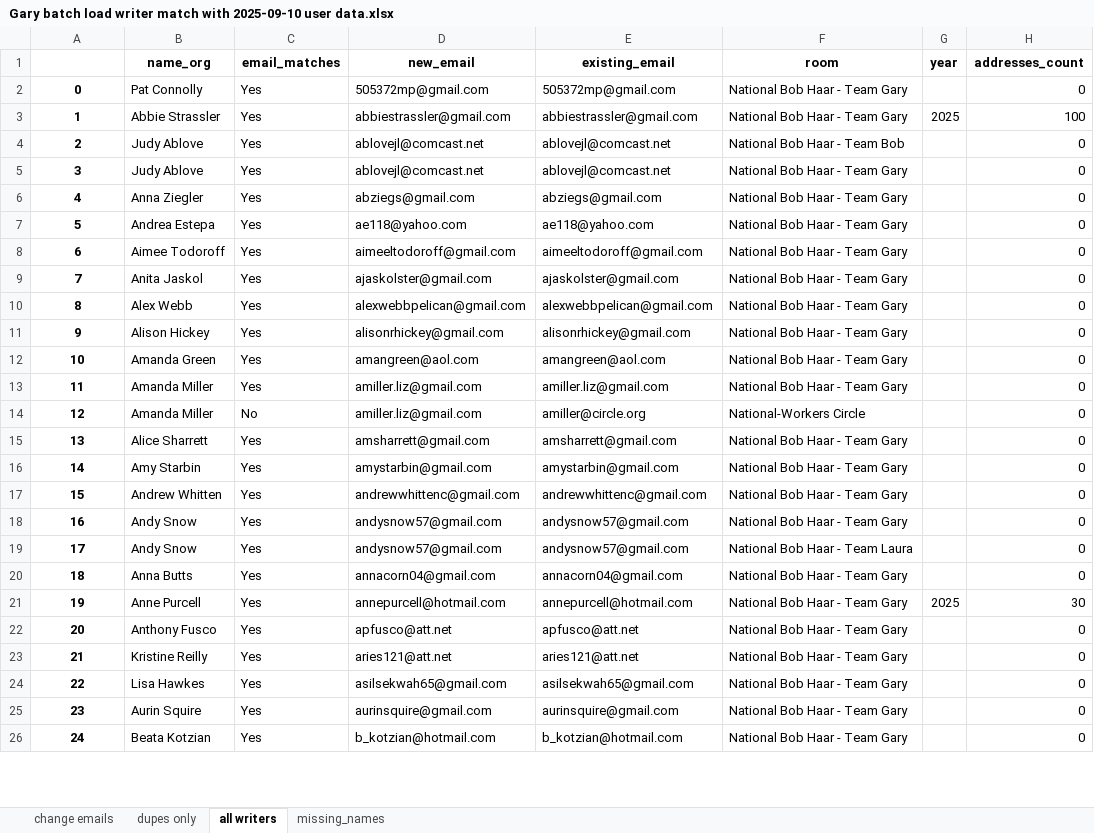
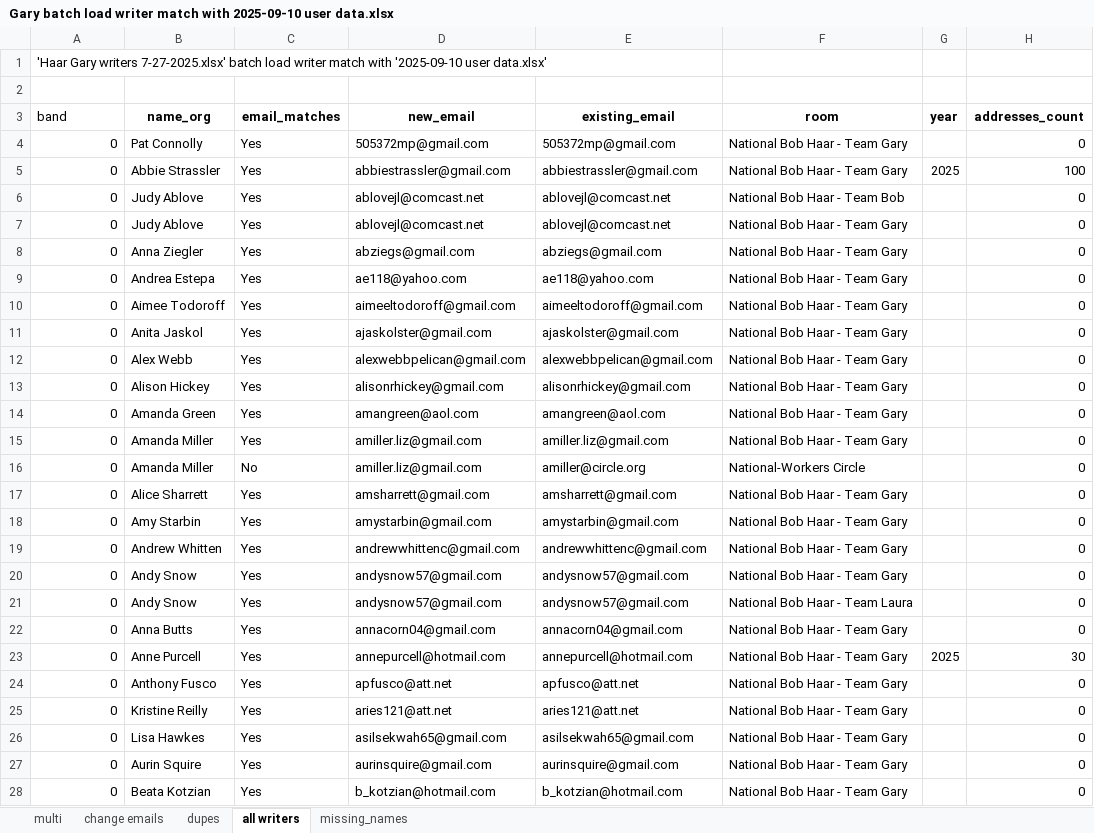
Before and after one commit to kramsman/Tools, an Excel workbook: rpts/Gary batch load writer match with 2025-09-10 user data.xlsx, sheet all writers, drawn as a sheet; only a part is shown; values as stored, in another font and other column widths than the file's, no borders; conditional formats not drawn; addresses are those after the commit; the diff covers the shown part only; the diff names each change by its address in the sheet, - before the commit and + after, or states it on an @@ line.

```diff
--- a/rpts/Gary batch load writer match with 2025-09-10 user data.xlsx (sheet all writers)
+++ b/rpts/Gary batch load writer match with 2025-09-10 user data.xlsx (sheet all writers)
-sheet tab: dupes only
+sheet tab: multi
+sheet tab: dupes
+row 1: 'Haar Gary writers 7-27-2025.xlsx' batch load writer match with '2025-09-10 user data.xlsx'
+row 2: (empty)
-A3: (empty)
+A3: band
@@ A4:A28 bold: on → off, alignment: center → right @@
-A5 (band): 1
+A5 (band): 0
-A6 (band): 2
+A6 (band): 0
-A7 (band): 3
+A7 (band): 0
-A8 (band): 4
+A8 (band): 0
-A9 (band): 5
+A9 (band): 0
-A10 (band): 6
+A10 (band): 0
-A11 (band): 7
+A11 (band): 0
-A12 (band): 8
+A12 (band): 0
-A13 (band): 9
+A13 (band): 0
-A14 (band): 10
+A14 (band): 0
-A15 (band): 11
+A15 (band): 0
-A16 (band): 12
+A16 (band): 0
-A17 (band): 13
+A17 (band): 0
-A18 (band): 14
+A18 (band): 0
-A19 (band): 15
+A19 (band): 0
-A20 (band): 16
+A20 (band): 0
-A21 (band): 17
+A21 (band): 0
-A22 (band): 18
+A22 (band): 0
-A23 (band): 19
+A23 (band): 0
-A24 (band): 20
+A24 (band): 0
-A25 (band): 21
+A25 (band): 0
-A26 (band): 22
+A26 (band): 0
-A27 (band): 23
+A27 (band): 0
-A28 (band): 24
+A28 (band): 0
```
Also changed, not shown: 635 edited cells and cell formats elsewhere in this sheet, sheet missing_names, sheet change emails, rpts/Bob batch load writer match with 2025-09-10 user data.xlsx, rpts/Jim batch load writer match with 2025-09-10 user data.xlsx, 7 other files.
